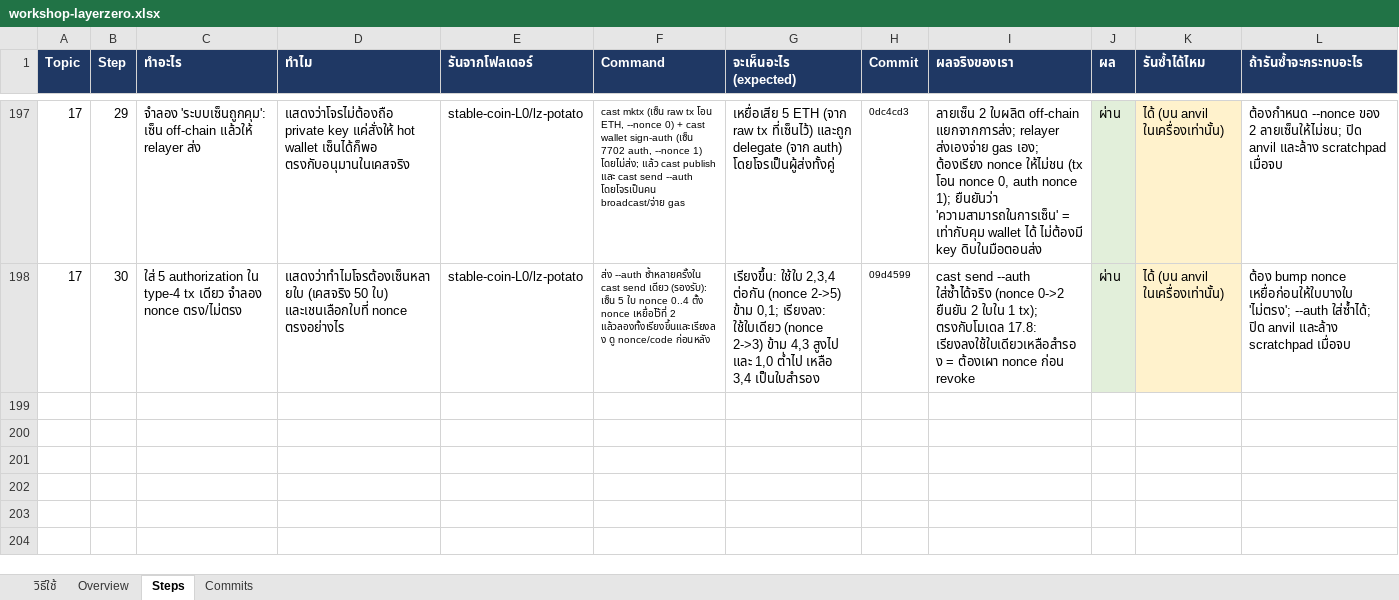
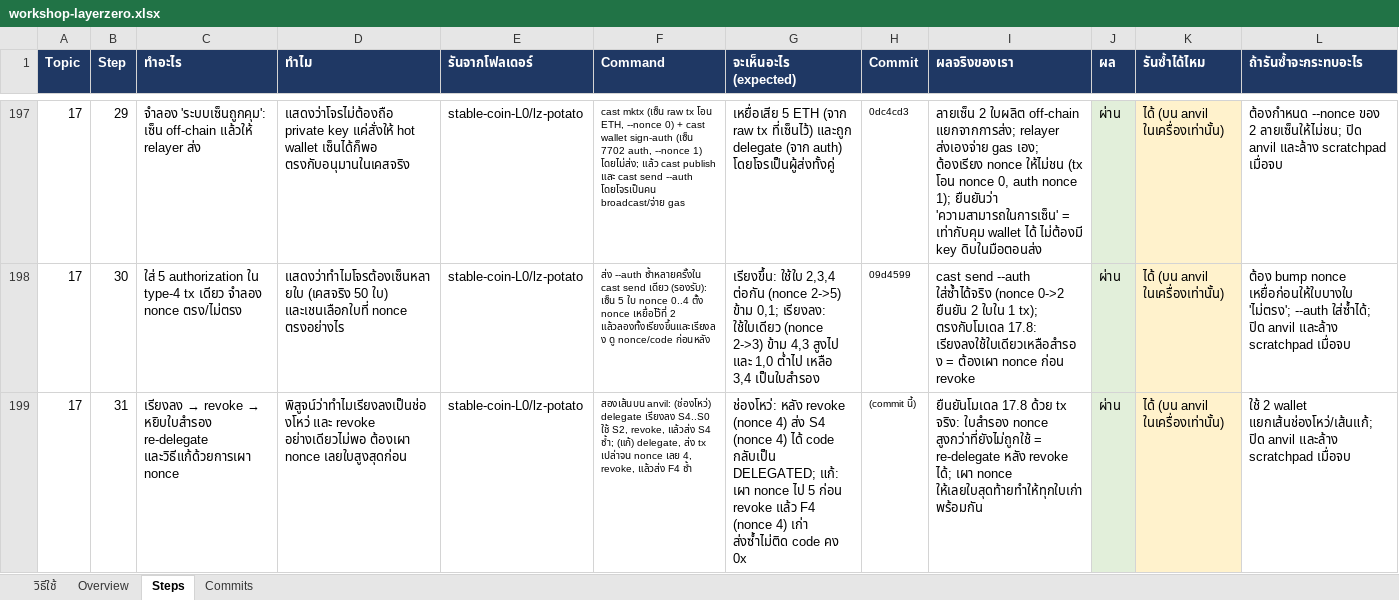
Before and after one commit to kungpotato/stable-coin-L0, an Excel workbook: workshop-layerzero.xlsx, sheet Steps, drawn as a sheet; only a part is shown, gaps mark what is left out; values as stored, in another font and other column widths than the file's, no borders; the diff names each change by its address in the sheet, - before the commit and + after, or states it on an @@ line.

```diff
--- a/workshop-layerzero.xlsx (sheet Steps)
+++ b/workshop-layerzero.xlsx (sheet Steps)
+row 199: 17 | 31 | เรียงลง → revoke → หยิบใบสำรอง re-delegate และวิธีแก้ด้วยการเผา nonce | พิสูจน์ว่าทำไมเรียงลงเป็นช่องโหว่ และ revoke อย่างเดียวไม่พอ ต้องเผา nonce เลยใบสูงสุดก่อน | stable-coin-L0/lz-potato | สองเส้นบน anvil: (ช่องโหว่) delegate เรียงลง S4..S0 ใช้ S2, revoke, แล้วส่ง S4 ซ้ำ; (แก้) delegate, ส่ง tx เปล่าจน nonce เลย 4, revoke, แล้วส่ง F4 ซ้ำ | ช่องโหว่: หลัง revoke (nonce 4) ส่ง S4 (nonce 4) ได้ code กลับเป็น DELEGATED; แก้: เผา nonce ไป 5 ก่อน revoke แล้ว F4 (nonce 4) เก่า ส่งซ้ำไม่ติด code คง 0x | (commit นี้) | ยืนยันโมเดล 17.8 ด้วย tx จริง: ใบสำรอง nonce สูงกว่าที่ยังไม่ถูกใช้ = re-delegate หลัง revoke ได้; เผา nonce ให้เลยใบสุดท้ายทำให้ทุกใบเก่าพร้อมกัน | ผ่าน | ได้ (บน anvil ในเครื่องเท่านั้น) | ใช้ 2 wallet แยกเส้นช่องโหว่/เส้นแก้; ปิด anvil และล้าง scratchpad เมื่อจบ
```
Also changed, not shown: 1 other file.
